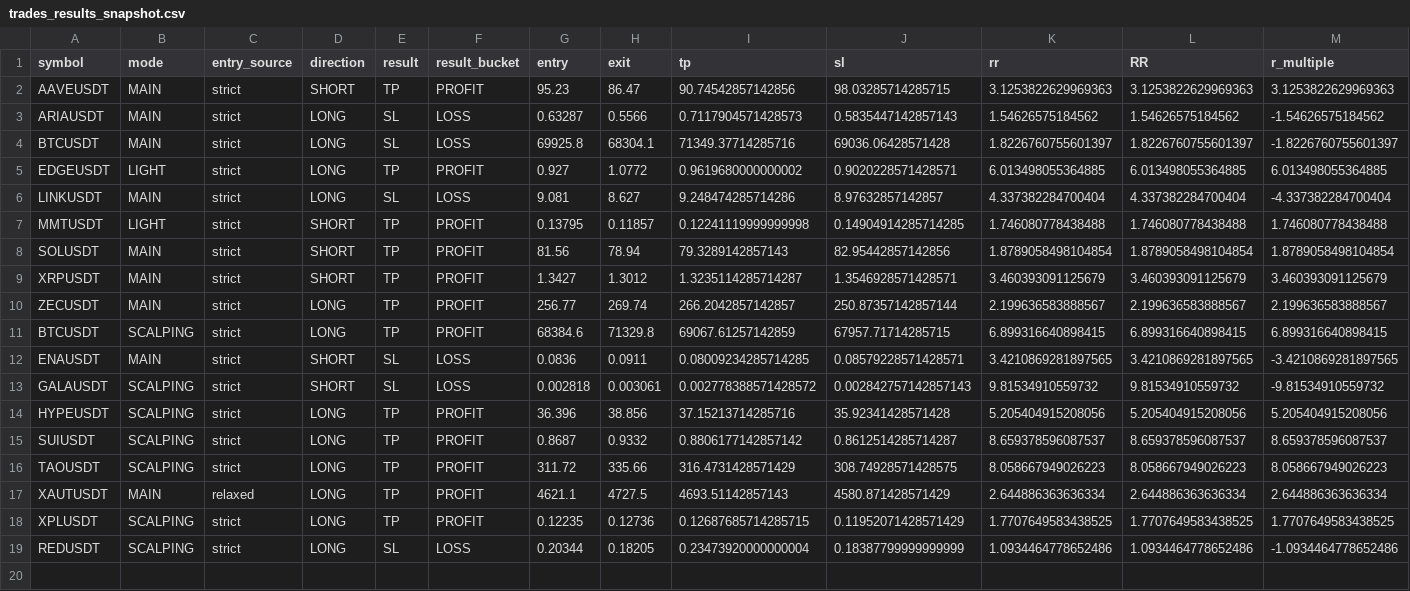
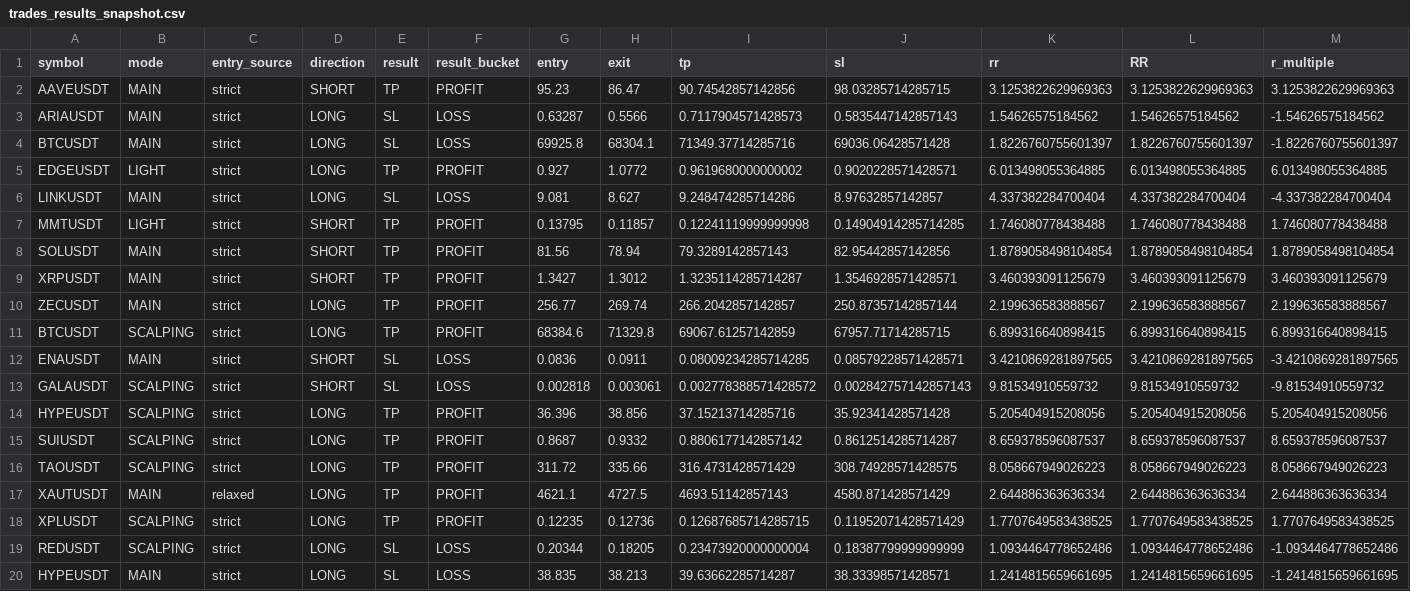
Before and after one commit to stslihacev/telegram-trading-bot-base-test, a CSV file: logs/trades_results_snapshot.csv, drawn as a sheet; only a part is shown; rows hold the shown columns only; the diff names each change by its address in the sheet, - before the commit and + after, or states it on an @@ line.

```diff
--- a/logs/trades_results_snapshot.csv
+++ b/logs/trades_results_snapshot.csv
+row 20: HYPEUSDT | MAIN | strict | LONG | SL | LOSS | 38.835 | 38.213 | 39.63662285714287 | 38.33398571428571 | 1.2414815659661695 | 1.2414815659661695 | -1.2414815659661695
```
Also changed, not shown: 14 other files.
